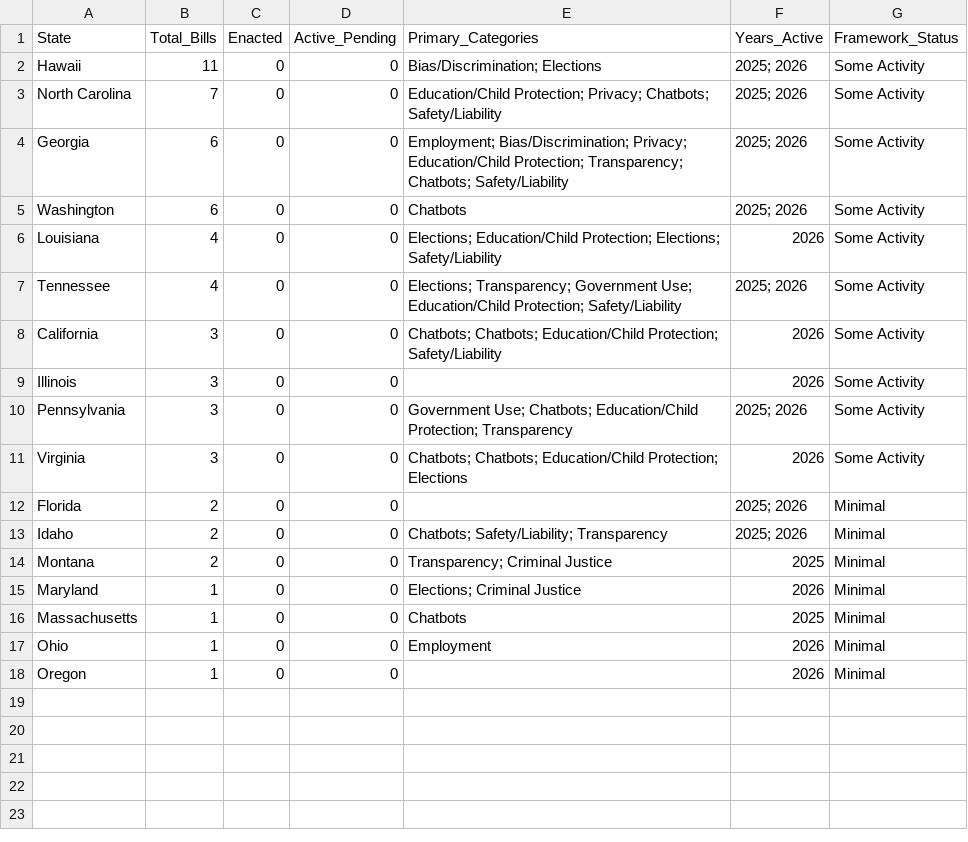
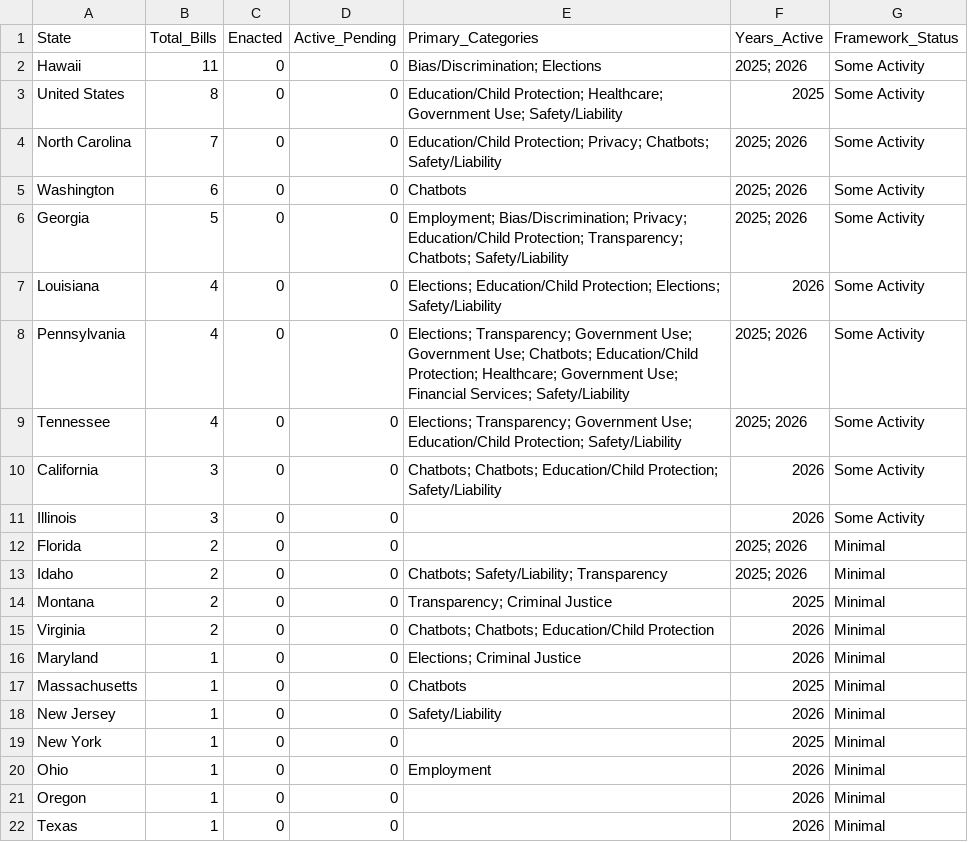
Before and after one commit to nikzei/state-ai-legislation-tracker, a CSV file: data/ai_legislation_summary.csv, drawn as a sheet.

```diff
--- a/data/ai_legislation_summary.csv
+++ b/data/ai_legislation_summary.csv
@@ -2,6 +2,8 @@ State,Total_Bills,Enacted,Active_Pending,Primary_Categories,Years_Active,Framewo
 Hawaii,11,0,0,Bias/Discrimination; Elections,2025; 2026,Some Activity
+United States,8,0,0,Education/Child Protection; Healthcare; Government Use; Safety/Liability,2025,Some Activity
 North Carolina,7,0,0,Education/Child Protection; Privacy; Chatbots; Safety/Liability,2025; 2026,Some Activity
-Georgia,6,0,0,Employment; Bias/Discrimination; Privacy; Education/Child Protection; Transparency; Chatbots; Safety/Liability,2025; 2026,Some Activity
 Washington,6,0,0,Chatbots,2025; 2026,Some Activity
+Georgia,5,0,0,Employment; Bias/Discrimination; Privacy; Education/Child Protection; Transparency; Chatbots; Safety/Liability,2025; 2026,Some Activity
 Louisiana,4,0,0,Elections; Education/Child Protection; Elections; Safety/Liability,2026,Some Activity
+Pennsylvania,4,0,0,Elections; Transparency; Government Use; Government Use; Chatbots; Education/Child Protection; Healthcare; Government Use; Financial Services; Safety/Liability,2025; 2026,Some Activity
 Tennessee,4,0,0,Elections; Transparency; Government Use; Education/Child Protection; Safety/Liability,2025; 2026,Some Activity
@@ -9,4 +11,2 @@ California,3,0,0,Chatbots; Chatbots; Education/Child Protection; Safety/Liabilit
 Illinois,3,0,0,,2026,Some Activity
-Pennsylvania,3,0,0,Government Use; Chatbots; Education/Child Protection; Transparency,2025; 2026,Some Activity
-Virginia,3,0,0,Chatbots; Chatbots; Education/Child Protection; Elections,2026,Some Activity
 Florida,2,0,0,,2025; 2026,Minimal
@@ -14,5 +14,9 @@ Idaho,2,0,0,Chatbots; Safety/Liability; Transparency,2025; 2026,Minimal
 Montana,2,0,0,Transparency; Criminal Justice,2025,Minimal
+Virginia,2,0,0,Chatbots; Chatbots; Education/Child Protection,2026,Minimal
 Maryland,1,0,0,Elections; Criminal Justice,2026,Minimal
 Massachusetts,1,0,0,Chatbots,2025,Minimal
+New Jersey,1,0,0,Safety/Liability,2026,Minimal
+New York,1,0,0,,2025,Minimal
 Ohio,1,0,0,Employment,2026,Minimal
 Oregon,1,0,0,,2026,Minimal
+Texas,1,0,0,,2026,Minimal
```
Also changed, not shown: data/ai_legislation_bills.csv.
